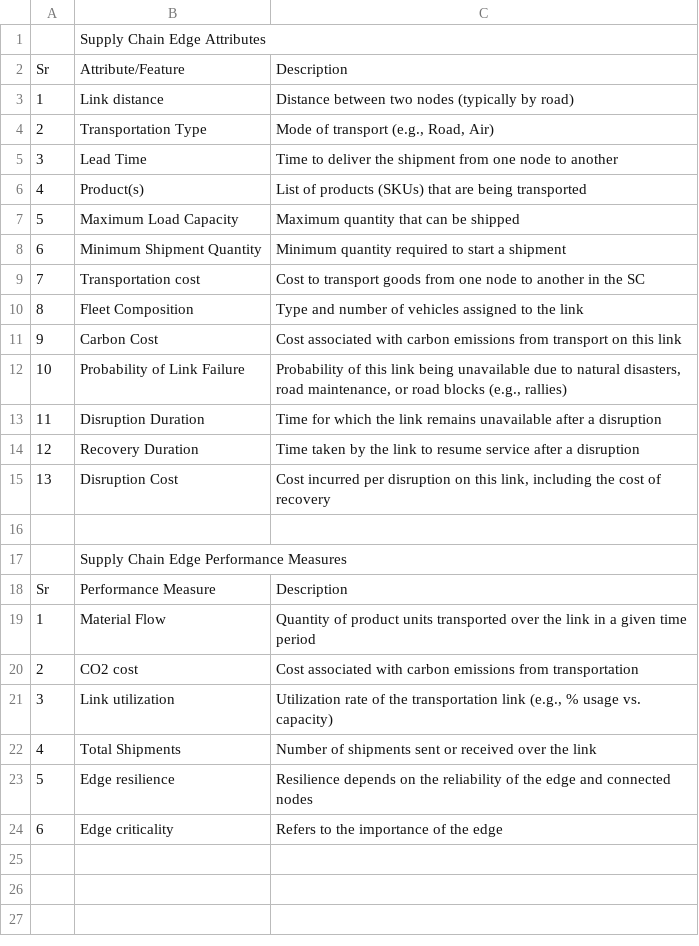
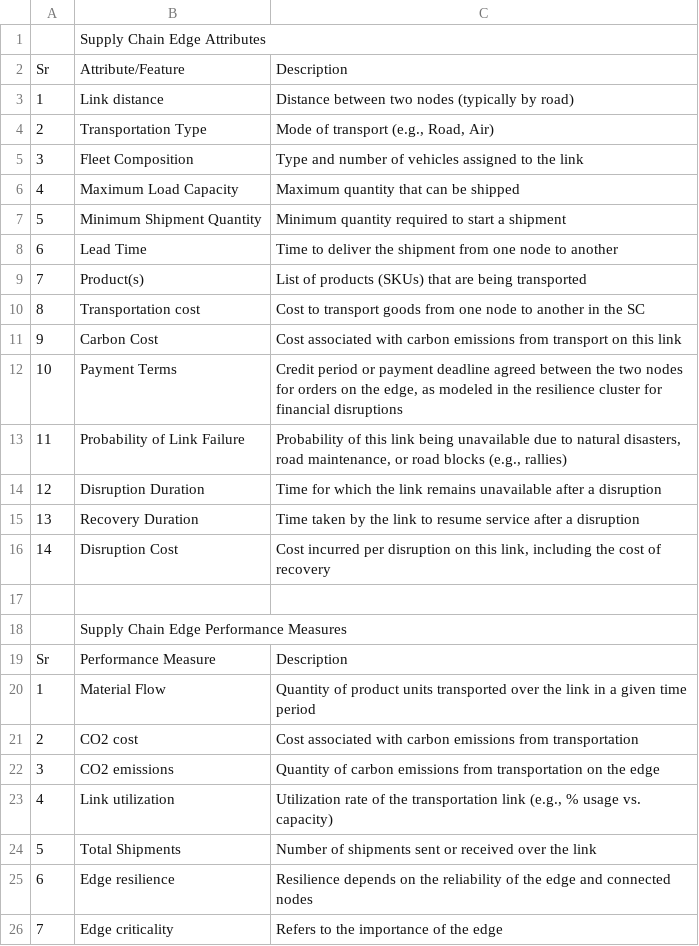
Before and after one commit to SupplyChainSimulation/InventOpt, a CSV file: review/Edge attributes and performance measures.csv, drawn as a sheet.

```diff
--- a/review/Edge attributes and performance measures.csv
+++ b/review/Edge attributes and performance measures.csv
@@ -4,13 +4,14 @@ Sr,Attribute/Feature,Description
 2,Transportation Type,"Mode of transport (e.g., Road, Air)"
-3,Lead Time,Time to deliver the shipment from one node to another
-4,Product(s),List of products (SKUs) that are being transported
-5,Maximum Load Capacity,Maximum quantity that can be shipped
-6,Minimum Shipment Quantity,Minimum quantity required to start a shipment
-7,Transportation cost,Cost to transport goods from one node to another in the SC
-8,Fleet Composition,Type and number of vehicles assigned to the link
+3,Fleet Composition,Type and number of vehicles assigned to the link
+4,Maximum Load Capacity,Maximum quantity that can be shipped
+5,Minimum Shipment Quantity,Minimum quantity required to start a shipment
+6,Lead Time,Time to deliver the shipment from one node to another
+7,Product(s),List of products (SKUs) that are being transported
+8,Transportation cost,Cost to transport goods from one node to another in the SC
 9,Carbon Cost,Cost associated with carbon emissions from transport on this link
-10,Probability of Link Failure,"Probability of this link being unavailable due to natural disasters, road maintenance, or road blocks (e.g., rallies)"
-11,Disruption Duration,Time for which the link remains unavailable after a disruption
-12,Recovery Duration,Time taken by the link to resume service after a disruption
-13,Disruption Cost,"Cost incurred per disruption on this link, including the cost of recovery"
+10,Payment Terms,"Credit period or payment deadline agreed between the two nodes for orders on the edge, as modeled in the resilience cluster for financial disruptions"
+11,Probability of Link Failure,"Probability of this link being unavailable due to natural disasters, road maintenance, or road blocks (e.g., rallies)"
+12,Disruption Duration,Time for which the link remains unavailable after a disruption
+13,Recovery Duration,Time taken by the link to resume service after a disruption
+14,Disruption Cost,"Cost incurred per disruption on this link, including the cost of recovery"
 ,,
@@ -20,5 +21,6 @@ Sr,Performance Measure,Description
 2,CO2 cost,Cost associated with carbon emissions from transportation
-3,Link utilization,"Utilization rate of the transportation link (e.g., % usage vs. capacity)"
-4,Total Shipments,Number of shipments sent or received over the link
-5,Edge resilience,Resilience depends on the reliability of the edge and connected nodes
-6,Edge criticality,Refers to the importance of the edge
+3,CO2 emissions,Quantity of carbon emissions from transportation on the edge
+4,Link utilization,"Utilization rate of the transportation link (e.g., % usage vs. capacity)"
+5,Total Shipments,Number of shipments sent or received over the link
+6,Edge resilience,Resilience depends on the reliability of the edge and connected nodes
+7,Edge criticality,Refers to the importance of the edge
```
Also changed, not shown: review/Graph attributes and performance measures.csv, review/Node attributes and performance measures.csv, 11 other files.
